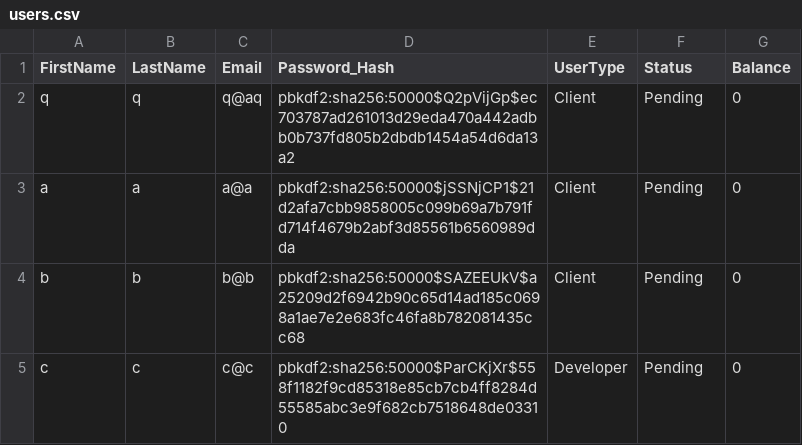
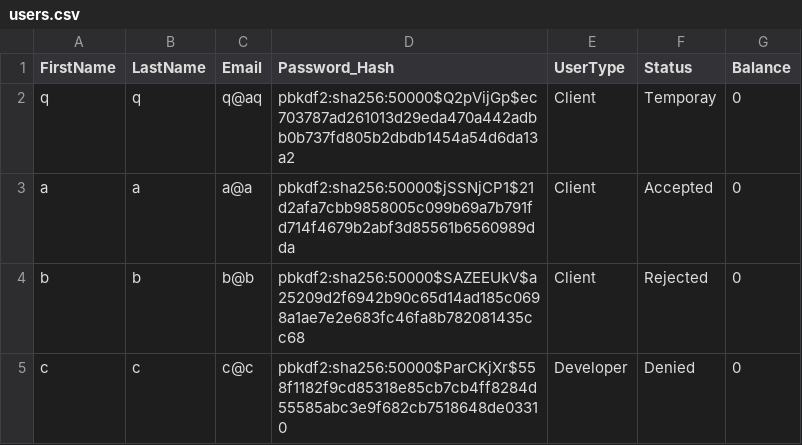
Before and after one commit to jamesw8/PVJ-Turk, a CSV file: users.csv, drawn as a sheet.

Commit message:
Changed user types for testing

```diff
--- a/users.csv
+++ b/users.csv
@@ -1,5 +1,5 @@
 FirstName,LastName,Email,Password_Hash,UserType,Status,Balance
-q,q,q@aq,pbkdf2:sha256:50000$Q2pVijGp$ec703787ad261013d29eda470a442adbb0b737fd805b2dbdb1454a54d6da13a2,Client,Pending,0
-a,a,a@a,pbkdf2:sha256:50000$jSSNjCP1$21d2afa7cbb9858005c099b69a7b791fd714f4679b2abf3d85561b6560989dda,Client,Pending,0
-b,b,b@b,pbkdf2:sha256:50000$SAZEEUkV$a25209d2f6942b90c65d14ad185c0698a1ae7e2e683fc46fa8b782081435cc68,Client,Pending,0
-c,c,c@c,pbkdf2:sha256:50000$ParCKjXr$558f1182f9cd85318e85cb7cb4ff8284d55585abc3e9f682cb7518648de03310,Developer,Pending,0
+q,q,q@aq,pbkdf2:sha256:50000$Q2pVijGp$ec703787ad261013d29eda470a442adbb0b737fd805b2dbdb1454a54d6da13a2,Client,Temporay,0
+a,a,a@a,pbkdf2:sha256:50000$jSSNjCP1$21d2afa7cbb9858005c099b69a7b791fd714f4679b2abf3d85561b6560989dda,Client,Accepted,0
+b,b,b@b,pbkdf2:sha256:50000$SAZEEUkV$a25209d2f6942b90c65d14ad185c0698a1ae7e2e683fc46fa8b782081435cc68,Client,Rejected,0
+c,c,c@c,pbkdf2:sha256:50000$ParCKjXr$558f1182f9cd85318e85cb7cb4ff8284d55585abc3e9f682cb7518648de03310,Developer,Denied,0
```
